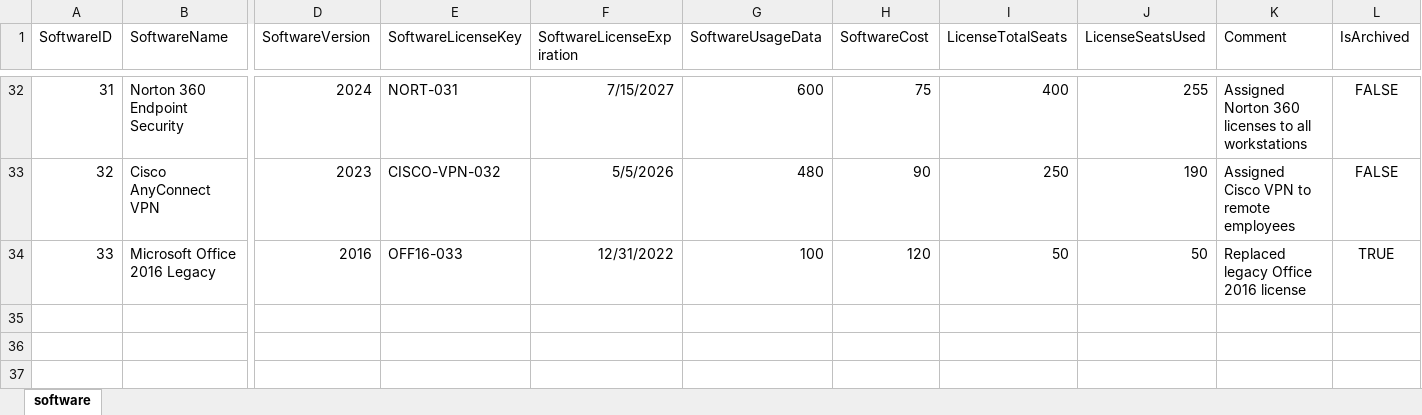
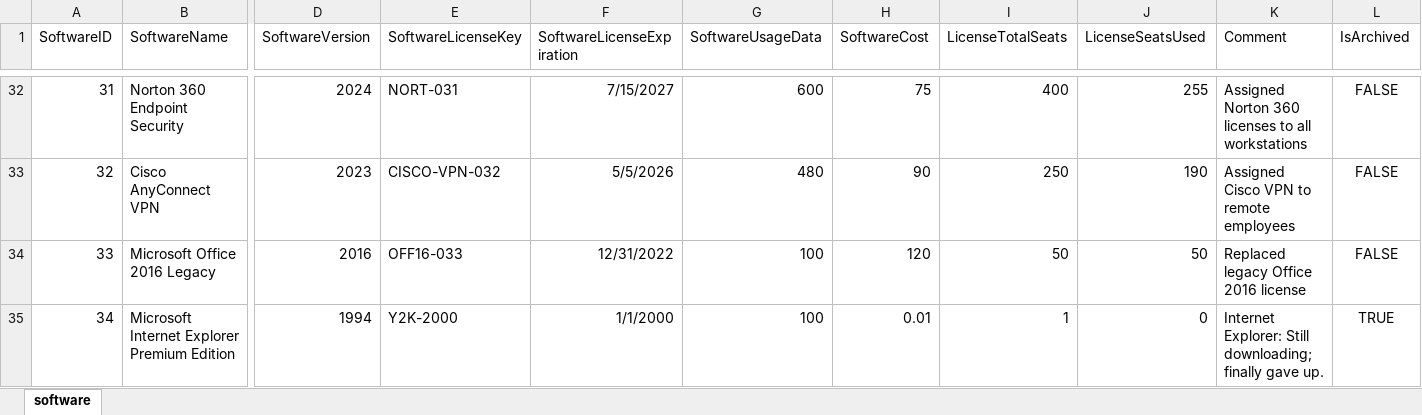
Before and after one commit to nvnanava/AIMS-Project, an Excel workbook: seed/software.xlsx, sheet software, drawn as a sheet; only a part is shown, gaps mark what is left out; values as stored, in another font and other column widths than the file's, no borders; rows hold the shown columns only; the diff names each change by its address in the sheet, - before the commit and + after, or states it on an @@ line.

```diff
--- a/seed/software.xlsx (sheet software)
+++ b/seed/software.xlsx (sheet software)
-L34 (IsArchived): TRUE
+L34 (IsArchived): FALSE
+row 35: 34 | Microsoft Internet Explorer Premium Edition | 1994 | Y2K-2000 | 1/1/2000 | 100 | 0.01 | 1 | 0 | Internet Explorer: Still downloading; finally gave up. | TRUE
```
Also changed, not shown: 10 other files.
